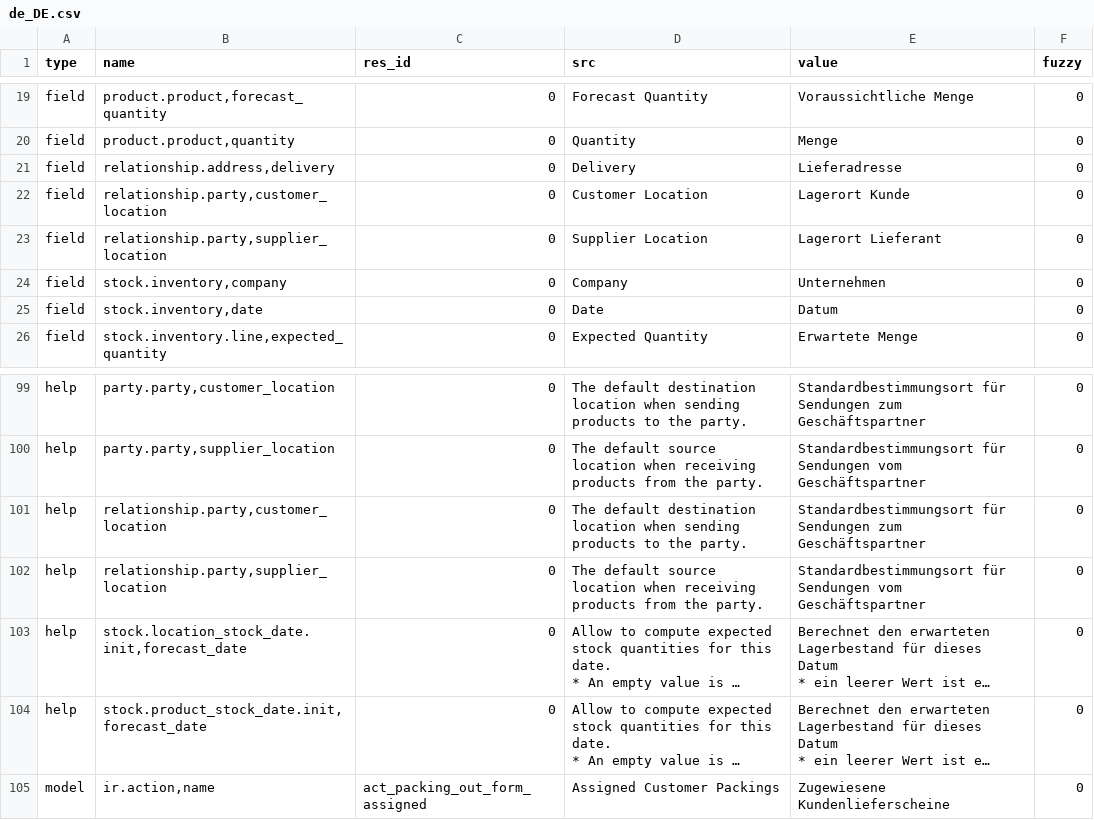
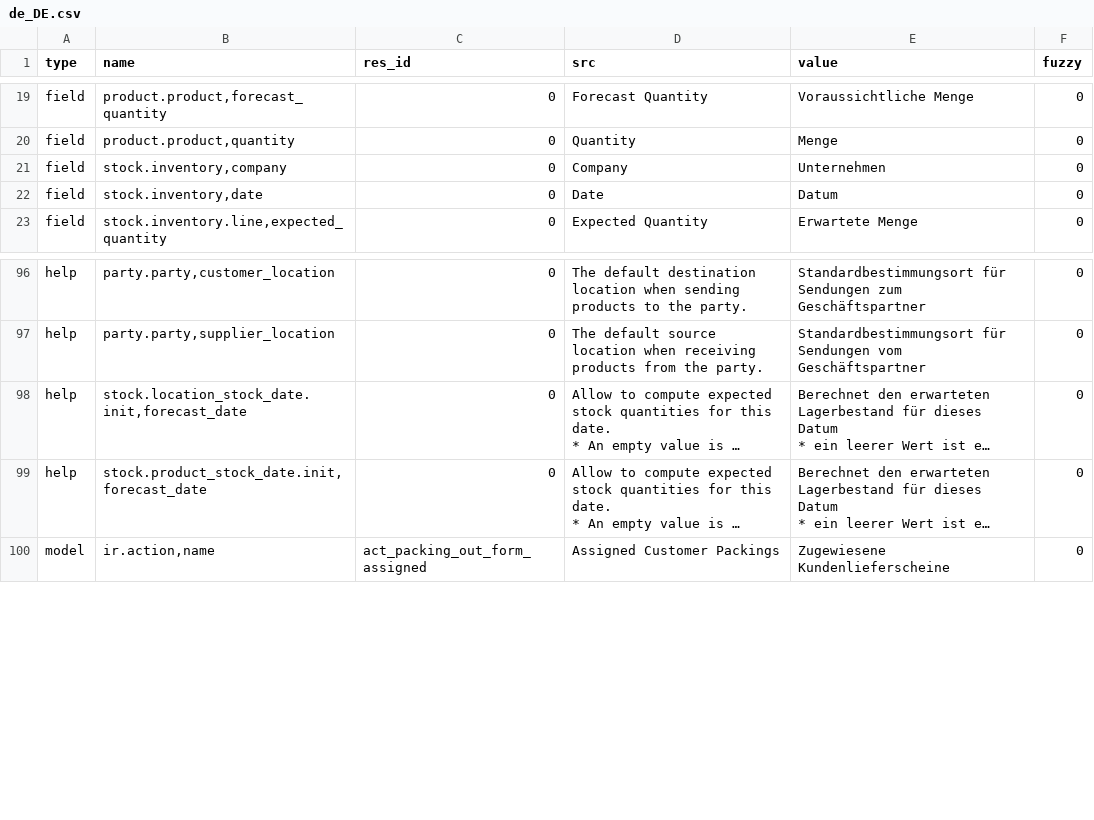
Before and after one commit to NaN-tic/stock, a CSV file: de_DE.csv, drawn as a sheet; only a part is shown, gaps mark what is left out; long unchanged cells end in …; the diff names each change by its address in the sheet, - before the commit and + after, or states it on an @@ line.

Commit message:
Fix translation for new party module

```diff
--- a/de_DE.csv
+++ b/de_DE.csv
-row 21: field | relationship.address,delivery | 0 | Delivery | Lieferadresse | 0
-row 22: field | relationship.party,customer_location | 0 | Customer Location | Lagerort Kunde | 0
-row 23: field | relationship.party,supplier_location | 0 | Supplier Location | Lagerort Lieferant | 0
-row 101: help | relationship.party,customer_location | 0 | The default destination location when sending products to the party. | Standardbestimmungsort für Sendungen zum Geschäftspartner | 0
-row 102: help | relationship.party,supplier_location | 0 | The default source location when receiving products from the party. | Standardbestimmungsort für Sendungen vom Geschäftspartner | 0
```
Also changed, not shown: es_ES.csv.
